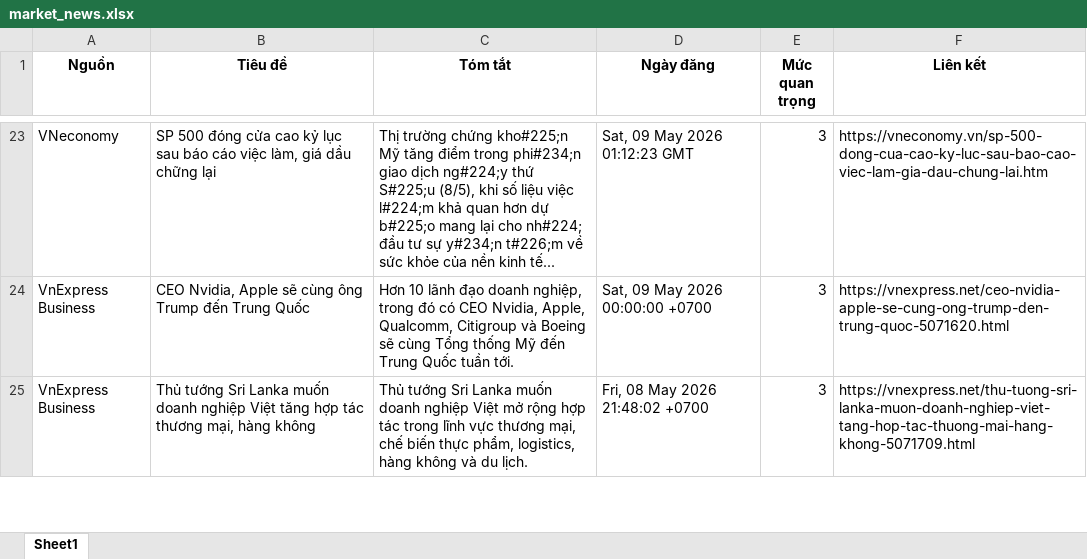
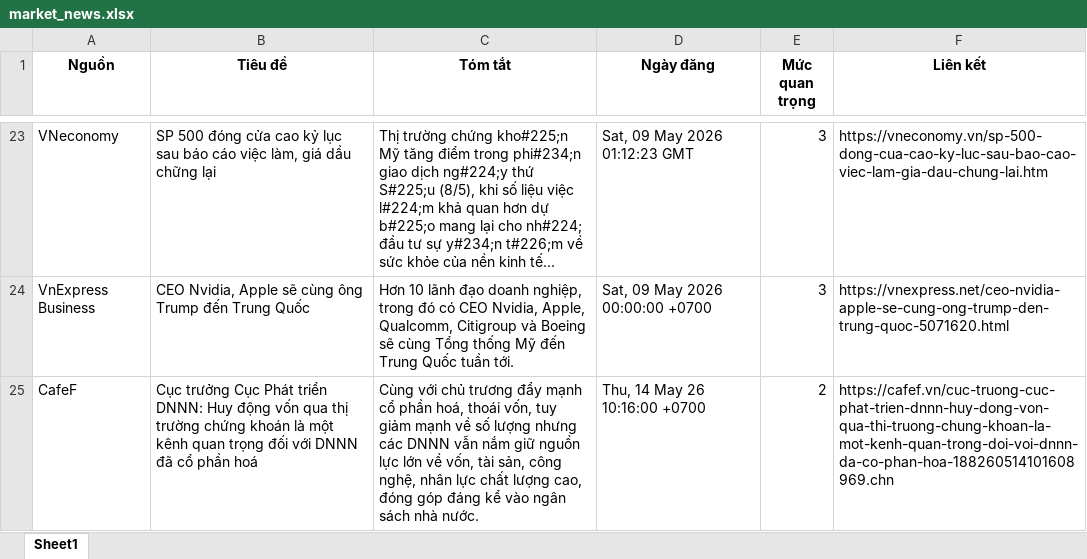
Before and after one commit to Ngoduc1110/ND, an Excel workbook: NEWS/market_news.xlsx, sheet Sheet1, drawn as a sheet; only a part is shown, gaps mark what is left out; values as stored, in another font and other column widths than the file's, no borders; removed rows and columns are numbered as before the commit, all else as after; the diff covers the shown part only; the diff names each change by its address in the sheet, - before the commit and + after, or states it on an @@ line.

Commit message:
Auto-update data and report at 2026-05-14 10:37

```diff
--- a/NEWS/market_news.xlsx (sheet Sheet1)
+++ b/NEWS/market_news.xlsx (sheet Sheet1)
-row 25: VnExpress Business | Thủ tướng Sri Lanka muốn doanh nghiệp Việt tăng hợp tác thương mại, hàng không | Thủ tướng Sri Lanka muốn doanh nghiệp Việt mở rộng hợp tác trong lĩnh vực thương mại, chế biến thực phẩm, logistics, hàng không và du lịch. | Fri, 08 May 2026 21:48:02 +0700 | 3 | https://vnexpress.net/thu-tuong-sri-lanka-muon-doanh-nghiep-viet-tang-hop-tac-thuong-mai-hang-khong-5071709.html
+row 25: CafeF | Cục trưởng Cục Phát triển DNNN: Huy động vốn qua thị trường chứng khoán là một kênh quan trọng đối với DNNN đã cổ phần hoá | Cùng với chủ trương đẩy mạnh cổ phần hoá, thoái vốn, tuy giảm mạnh về số lượng nhưng các DNNN vẫn nắm giữ nguồn lực lớn về vốn, tài sản, công nghệ, nhân lực chất lượng cao, đóng góp đáng kể vào ngân sách nhà nước. | Thu, 14 May 26 10:16:00 +0700 | 2 | https://cafef.vn/cuc-truong-cuc-phat-trien-dnnn-huy-dong-von-qua-thi-truong-chung-khoan-la-mot-kenh-quan-trong-doi-voi-dnnn-da-co-phan-hoa-188260514101608969.chn
```
Also changed, not shown: 1 added row and 3 removed rows elsewhere in this sheet, 8 other files.
